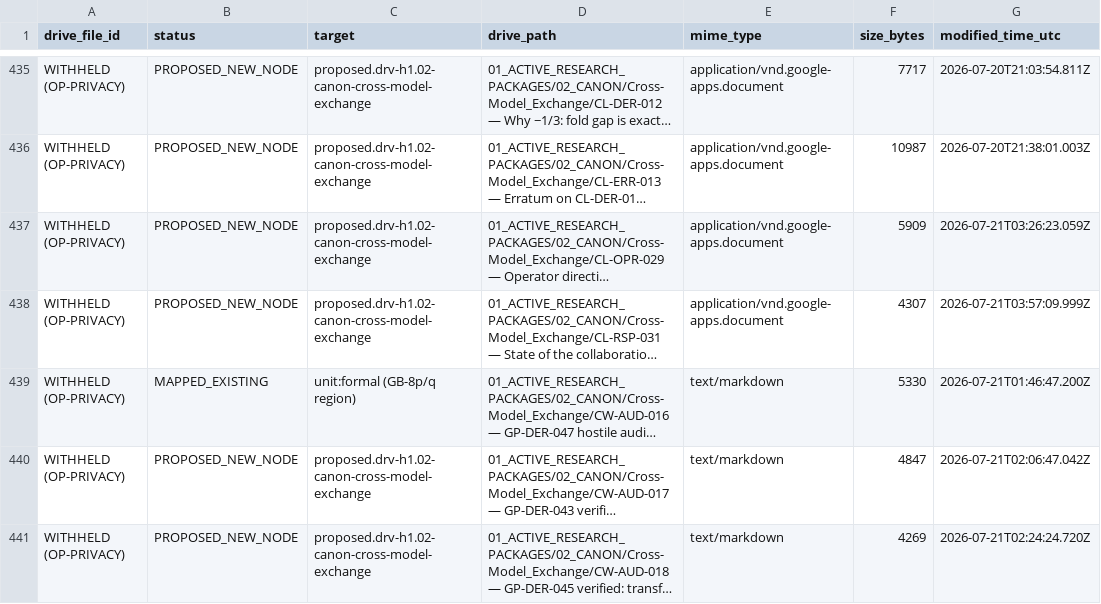
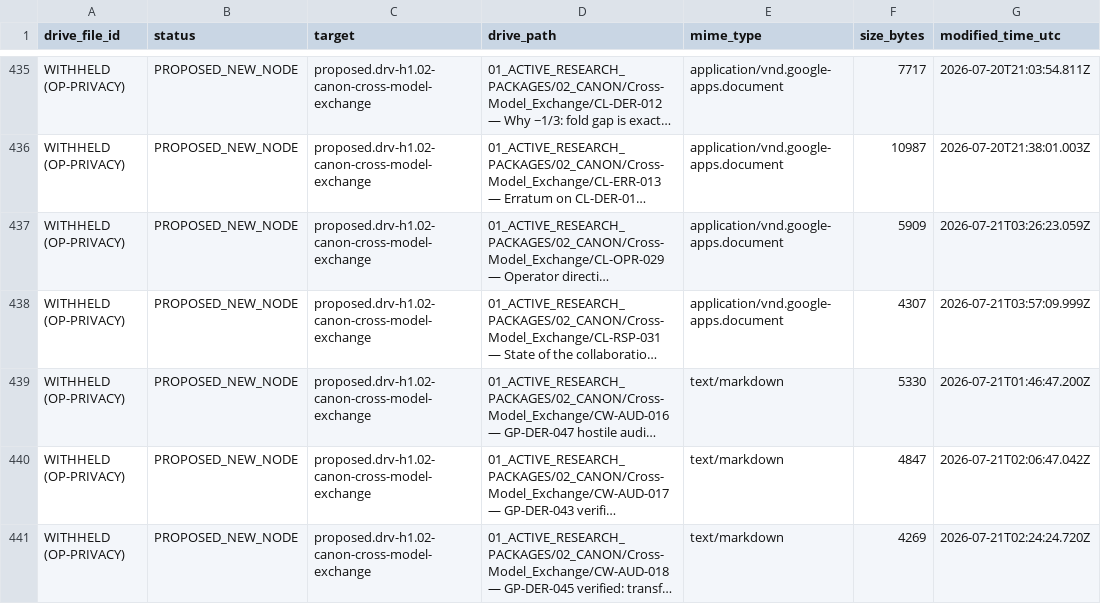
Before and after one commit to d6g8k5htny-coder/main, a CSV file: docs/retro/DRV-H1/DRV-H1.mapping.part1.csv, drawn as a sheet; only a part is shown, gaps mark what is left out; long unchanged cells end in …; the diff names each change by its address in the sheet, - before the commit and + after, or states it on an @@ line.

```diff
--- a/docs/retro/DRV-H1/DRV-H1.mapping.part1.csv
+++ b/docs/retro/DRV-H1/DRV-H1.mapping.part1.csv
-B439 (status): MAPPED_EXISTING
+B439 (status): PROPOSED_NEW_NODE
-C439 (target): unit:formal (GB-8p/q region)
+C439 (target): proposed.drv-h1.02-canon-cross-model-exchange
```
Also changed, not shown: docs/retro/DRV-H1/DRV-H1.mapping.part2.csv, docs/retro/DRV-H1/DRV-H1.mapping.part3.csv, 1 other file.
